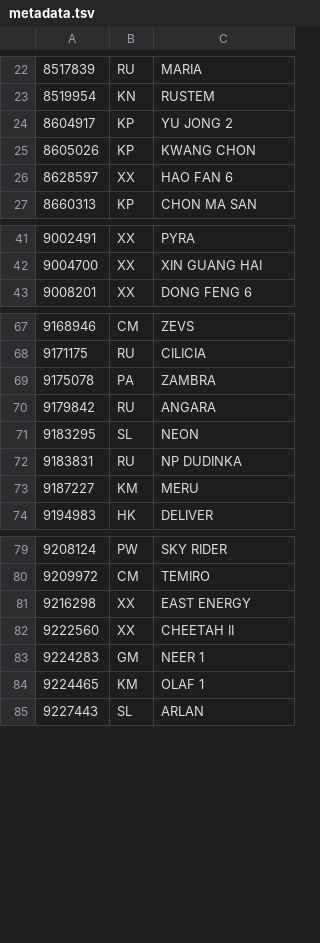
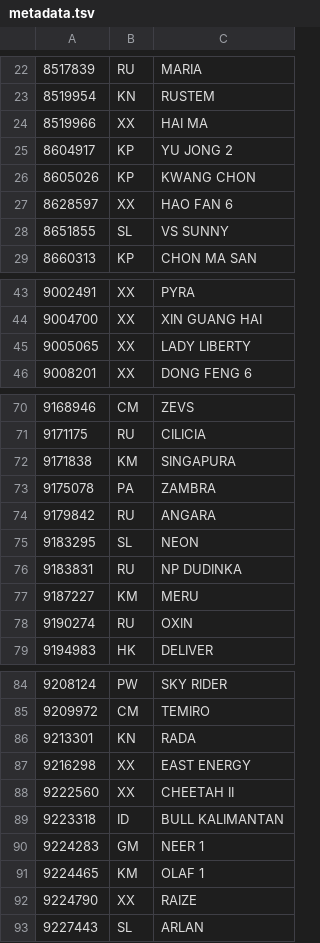
Before and after one commit to christianpanton/those.sketchy.boats, a TSV file: src/metadata.tsv, drawn as a sheet; only a part is shown, gaps mark what is left out; the diff covers the shown part only.

```diff
--- a/src/metadata.tsv
+++ b/src/metadata.tsv
@@ -23,2 +23,3 @@
 8519954	KN	RUSTEM
+8519966	XX	HAI MA
 8604917	KP	YU JONG 2
@@ -26,2 +27,3 @@
 8628597	XX	HAO FAN 6
+8651855	SL	VS SUNNY
 8660313	KP	CHON MA SAN
@@ -42,2 +44,3 @@
 9004700	XX	XIN GUANG HAI
+9005065	XX	LADY LIBERTY
 9008201	XX	DONG FENG 6
@@ -68,2 +71,3 @@
 9171175	RU	CILICIA
+9171838	KM	SINGAPURA
 9175078	PA	ZAMBRA
@@ -73,2 +77,3 @@
 9187227	KM	MERU
+9190274	RU	OXIN
 9194983	HK	DELIVER
@@ -80,6 +85,9 @@
 9209972	CM	TEMIRO
+9213301	KN	RADA
 9216298	XX	EAST ENERGY
 9222560	XX	CHEETAH II
+9223318	ID	BULL KALIMANTAN
 9224283	GM	NEER 1
 9224465	KM	OLAF 1
+9224790	XX	RAIZE
 9227443	SL	ARLAN
```
Also changed, not shown: 28 added rows elsewhere in this file, 7 other files.
